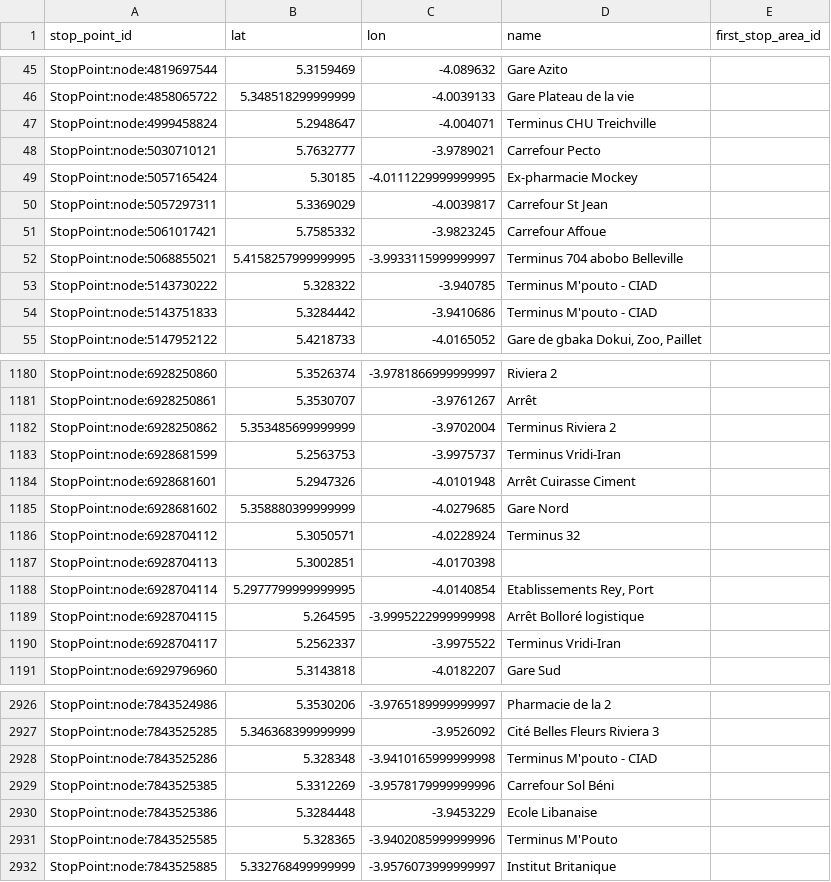
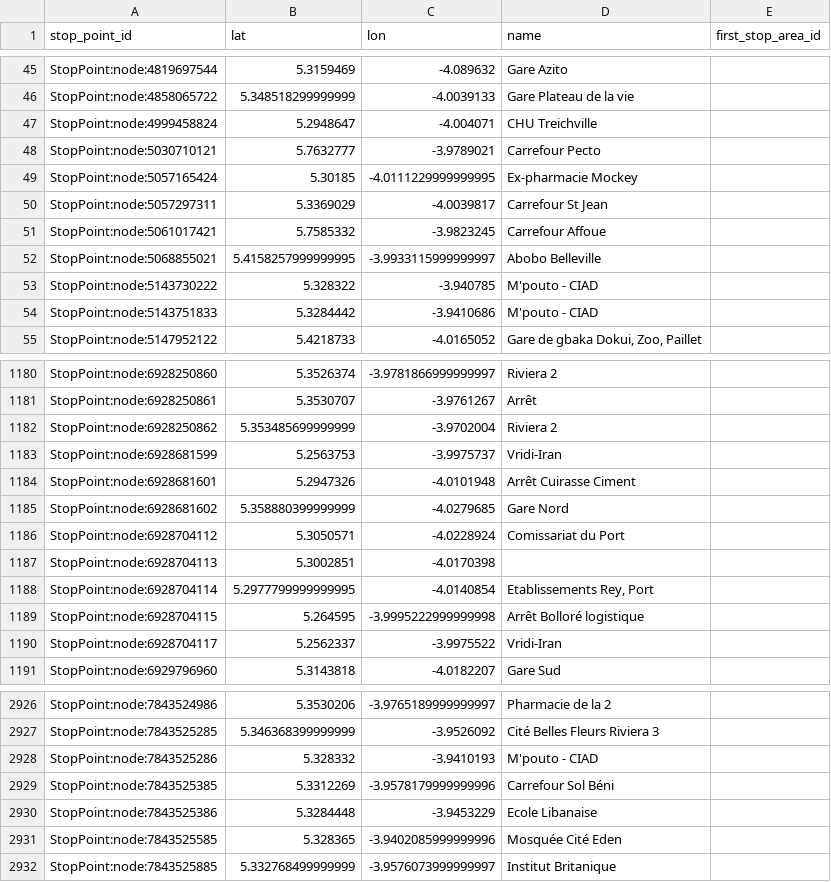
Before and after one commit to Jungle-Bus/AbidjanTransport_geom_ci, a CSV file: stops.csv, drawn as a sheet; only a part is shown, gaps mark what is left out; the diff covers the shown part only.

```diff
--- a/stops.csv
+++ b/stops.csv
@@ -46,3 +46,3 @@ StopPoint:node:4819697544,5.3159469,-4.089632,Gare Azito,
 StopPoint:node:4858065722,5.348518299999999,-4.0039133,Gare Plateau de la vie,
-StopPoint:node:4999458824,5.2948647,-4.004071,Terminus CHU Treichville,
+StopPoint:node:4999458824,5.2948647,-4.004071,CHU Treichville,
 StopPoint:node:5030710121,5.7632777,-3.9789021,Carrefour Pecto,
@@ -51,5 +51,5 @@ StopPoint:node:5057297311,5.3369029,-4.0039817,Carrefour St Jean,
 StopPoint:node:5061017421,5.7585332,-3.9823245,Carrefour Affoue,
-StopPoint:node:5068855021,5.4158257999999995,-3.9933115999999997,Terminus 704 abobo Belleville,
-StopPoint:node:5143730222,5.328322,-3.940785,Terminus M'pouto - CIAD,
-StopPoint:node:5143751833,5.3284442,-3.9410686,Terminus M'pouto - CIAD,
+StopPoint:node:5068855021,5.4158257999999995,-3.9933115999999997,Abobo Belleville,
+StopPoint:node:5143730222,5.328322,-3.940785,M'pouto - CIAD,
+StopPoint:node:5143751833,5.3284442,-3.9410686,M'pouto - CIAD,
 StopPoint:node:5147952122,5.4218733,-4.0165052,"Gare de gbaka Dokui, Zoo, Paillet",
@@ -1181,7 +1181,7 @@ StopPoint:node:6928250860,5.3526374,-3.9781866999999997,Riviera 2,
 StopPoint:node:6928250861,5.3530707,-3.9761267,Arrêt,
-StopPoint:node:6928250862,5.353485699999999,-3.9702004,Terminus Riviera 2,
-StopPoint:node:6928681599,5.2563753,-3.9975737,Terminus Vridi-Iran,
+StopPoint:node:6928250862,5.353485699999999,-3.9702004,Riviera 2,
+StopPoint:node:6928681599,5.2563753,-3.9975737,Vridi-Iran,
 StopPoint:node:6928681601,5.2947326,-4.0101948,Arrêt Cuirasse Ciment,
 StopPoint:node:6928681602,5.358880399999999,-4.0279685,Gare Nord,
-StopPoint:node:6928704112,5.3050571,-4.0228924,Terminus 32,
+StopPoint:node:6928704112,5.3050571,-4.0228924,Comissariat du Port,
 StopPoint:node:6928704113,5.3002851,-4.0170398,,
@@ -1189,3 +1189,3 @@ StopPoint:node:6928704114,5.2977799999999995,-4.0140854,"Etablissements Rey, Por
 StopPoint:node:6928704115,5.264595,-3.9995222999999998,Arrêt Bolloré logistique,
-StopPoint:node:6928704117,5.2562337,-3.9975522,Terminus Vridi-Iran,
+StopPoint:node:6928704117,5.2562337,-3.9975522,Vridi-Iran,
 StopPoint:node:6929796960,5.3143818,-4.0182207,Gare Sud,
@@ -2927,6 +2927,6 @@ StopPoint:node:7843524986,5.3530206,-3.9765189999999997,Pharmacie de la 2,
 StopPoint:node:7843525285,5.346368399999999,-3.9526092,Cité Belles Fleurs Riviera 3,
-StopPoint:node:7843525286,5.328348,-3.9410165999999998,Terminus M'pouto - CIAD,
+StopPoint:node:7843525286,5.328332,-3.9410193,M'pouto - CIAD,
 StopPoint:node:7843525385,5.3312269,-3.9578179999999996,Carrefour Sol Béni,
 StopPoint:node:7843525386,5.3284448,-3.9453229,Ecole Libanaise,
-StopPoint:node:7843525585,5.328365,-3.9402085999999996,Terminus M'Pouto,
+StopPoint:node:7843525585,5.328365,-3.9402085999999996,Mosquée Cité Eden,
 StopPoint:node:7843525885,5.332768499999999,-3.9576073999999997,Institut Britanique,
```
Also changed, not shown: 134 edited cells elsewhere in this file, lines.csv, 2 other files.
